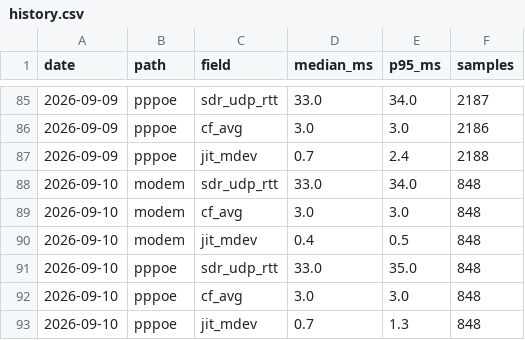
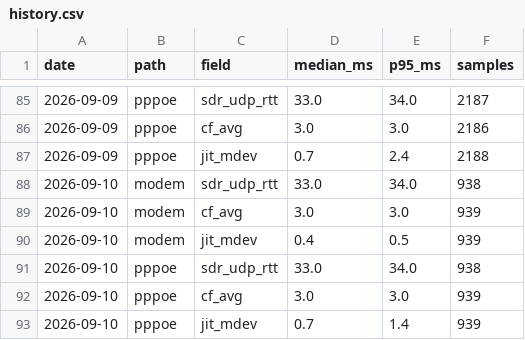
Before and after one commit to Hydr0neFN/hinet-dual-path-probe, a CSV file: data/history.csv, drawn as a sheet; only a part is shown, gaps mark what is left out.

Commit message:
data: refresh from live probe (60282 samples)

```diff
--- a/data/history.csv
+++ b/data/history.csv
@@ -87,7 +87,7 @@ date,path,field,median_ms,p95_ms,samples
 2026-09-09,pppoe,jit_mdev,0.7,2.4,2188
-2026-09-10,modem,sdr_udp_rtt,33.0,34.0,848
-2026-09-10,modem,cf_avg,3.0,3.0,848
-2026-09-10,modem,jit_mdev,0.4,0.5,848
-2026-09-10,pppoe,sdr_udp_rtt,33.0,35.0,848
-2026-09-10,pppoe,cf_avg,3.0,3.0,848
-2026-09-10,pppoe,jit_mdev,0.7,1.3,848
+2026-09-10,modem,sdr_udp_rtt,33.0,34.0,938
+2026-09-10,modem,cf_avg,3.0,3.0,939
+2026-09-10,modem,jit_mdev,0.4,0.5,939
+2026-09-10,pppoe,sdr_udp_rtt,33.0,34.0,938
+2026-09-10,pppoe,cf_avg,3.0,3.0,939
+2026-09-10,pppoe,jit_mdev,0.7,1.4,939
```
Also changed, not shown: 11 other files.
